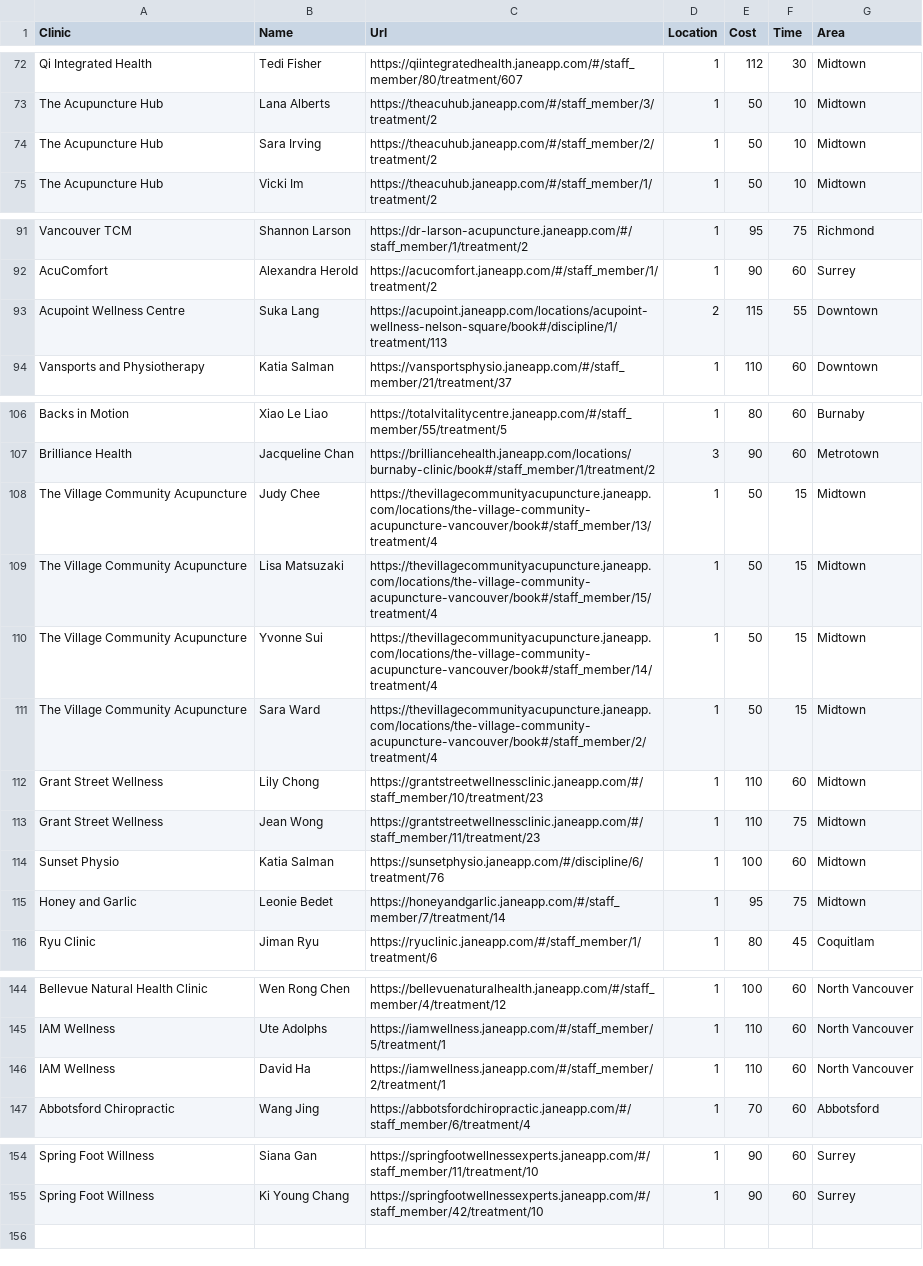
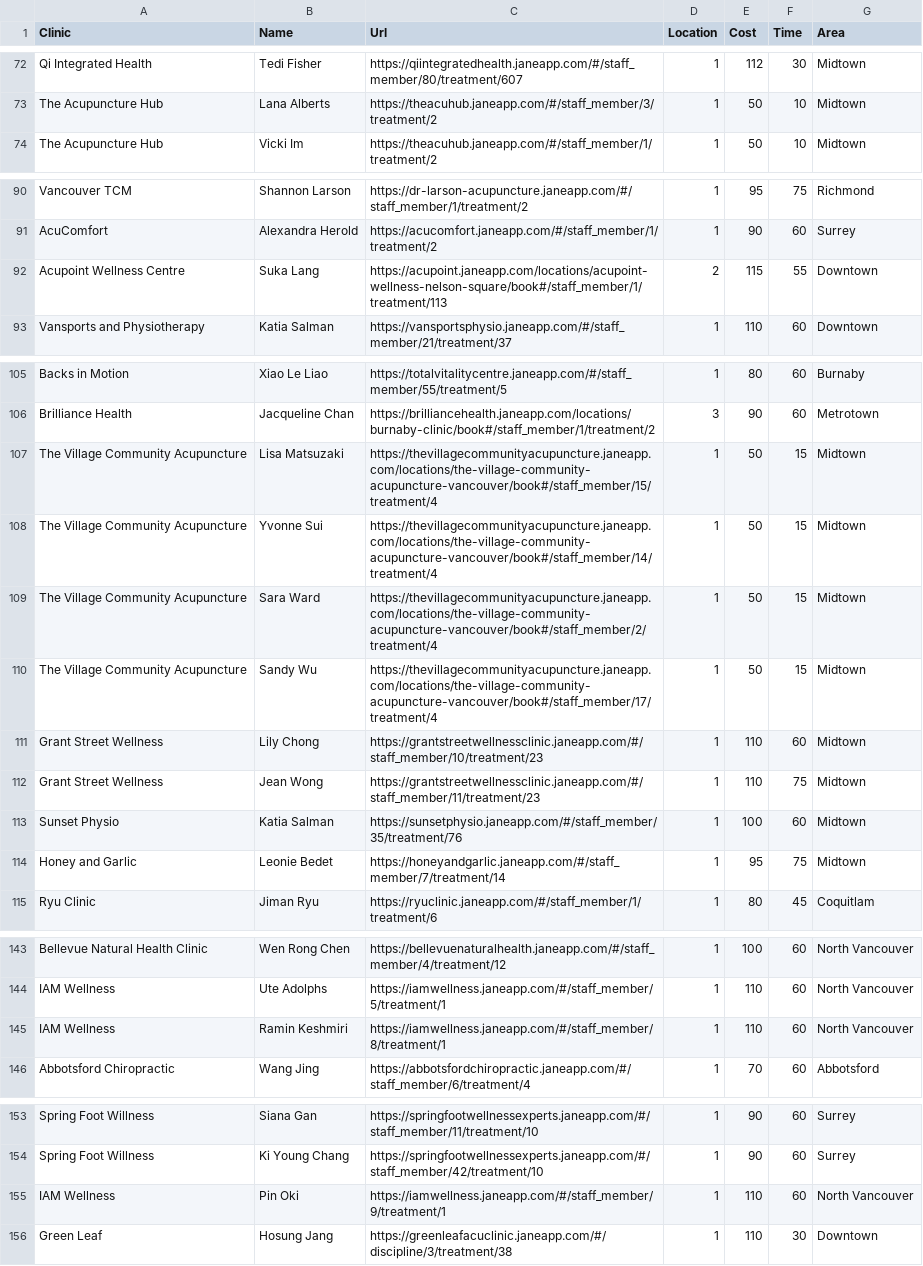
Before and after one commit to mattyking/getTCM, a CSV file: jane_url.csv, drawn as a sheet; only a part is shown, gaps mark what is left out.

Commit message:
Updated list

```diff
--- a/jane_url.csv
+++ b/jane_url.csv
@@ -73,3 +73,2 @@ Qi Integrated Health,Tedi Fisher,https://qiintegratedhealth.janeapp.com/#/staff_
 The Acupuncture Hub,Lana Alberts,https://theacuhub.janeapp.com/#/staff_member/3/treatment/2,1,50,10,Midtown
-The Acupuncture Hub,Sara Irving,https://theacuhub.janeapp.com/#/staff_member/2/treatment/2,1,50,10,Midtown
 The Acupuncture Hub,Vicki Im,https://theacuhub.janeapp.com/#/staff_member/1/treatment/2,1,50,10,Midtown
@@ -92,3 +91,3 @@ Vancouver TCM,Shannon Larson,https://dr-larson-acupuncture.janeapp.com/#/staff_m
 AcuComfort,Alexandra Herold,https://acucomfort.janeapp.com/#/staff_member/1/treatment/2,1,90,60,Surrey
-Acupoint Wellness Centre,Suka Lang,https://acupoint.janeapp.com/locations/acupoint-wellness-nelson-square/book#/discipline/1/treatment/113,2,115,55,Downtown
+Acupoint Wellness Centre,Suka Lang,https://acupoint.janeapp.com/locations/acupoint-wellness-nelson-square/book#/staff_member/1/treatment/113,2,115,55,Downtown
 Vansports and Physiotherapy,Katia Salman,https://vansportsphysio.janeapp.com/#/staff_member/21/treatment/37,1,110,60,Downtown
@@ -107,3 +106,2 @@ Backs in Motion,Xiao Le Liao,https://totalvitalitycentre.janeapp.com/#/staff_mem
 Brilliance Health,Jacqueline Chan,https://brilliancehealth.janeapp.com/locations/burnaby-clinic/book#/staff_member/1/treatment/2,3,90,60,Metrotown
-The Village Community Acupuncture,Judy Chee,https://thevillagecommunityacupuncture.janeapp.com/locations/the-village-community-acupuncture-vancouver/book#/staff_member/13/treatment/4,1,50,15,Midtown
 The Village Community Acupuncture,Lisa Matsuzaki,https://thevillagecommunityacupuncture.janeapp.com/locations/the-village-community-acupuncture-vancouver/book#/staff_member/15/treatment/4,1,50,15,Midtown
@@ -111,5 +109,6 @@ The Village Community Acupuncture,Yvonne Sui,https://thevillagecommunityacupunct
 The Village Community Acupuncture,Sara Ward,https://thevillagecommunityacupuncture.janeapp.com/locations/the-village-community-acupuncture-vancouver/book#/staff_member/2/treatment/4,1,50,15,Midtown
+The Village Community Acupuncture,Sandy Wu,https://thevillagecommunityacupuncture.janeapp.com/locations/the-village-community-acupuncture-vancouver/book#/staff_member/17/treatment/4,1,50,15,Midtown
 Grant Street Wellness,Lily Chong,https://grantstreetwellnessclinic.janeapp.com/#/staff_member/10/treatment/23,1,110,60,Midtown
 Grant Street Wellness,Jean Wong,https://grantstreetwellnessclinic.janeapp.com/#/staff_member/11/treatment/23,1,110,75,Midtown
-Sunset Physio,Katia Salman,https://sunsetphysio.janeapp.com/#/discipline/6/treatment/76,1,100,60,Midtown
+Sunset Physio,Katia Salman,https://sunsetphysio.janeapp.com/#/staff_member/35/treatment/76,1,100,60,Midtown
 Honey and Garlic,Leonie Bedet,https://honeyandgarlic.janeapp.com/#/staff_member/7/treatment/14,1,95,75,Midtown
@@ -145,3 +144,3 @@ Bellevue Natural Health Clinic,Wen Rong Chen,https://bellevuenaturalhealth.janea
 IAM Wellness,Ute Adolphs,https://iamwellness.janeapp.com/#/staff_member/5/treatment/1,1,110,60,North Vancouver
-IAM Wellness,David Ha,https://iamwellness.janeapp.com/#/staff_member/2/treatment/1,1,110,60,North Vancouver
+IAM Wellness,Ramin Keshmiri,https://iamwellness.janeapp.com/#/staff_member/8/treatment/1,1,110,60,North Vancouver
 Abbotsford Chiropractic,Wang Jing,https://abbotsfordchiropractic.janeapp.com/#/staff_member/6/treatment/4,1,70,60,Abbotsford
@@ -155 +154,3 @@ Spring Foot Willness,Siana Gan,https://springfootwellnessexperts.janeapp.com/#/s
 Spring Foot Willness,Ki Young Chang,https://springfootwellnessexperts.janeapp.com/#/staff_member/42/treatment/10,1,90,60,Surrey
+IAM Wellness,Pin Oki,https://iamwellness.janeapp.com/#/staff_member/9/treatment/1,1,110,60,North Vancouver
+Green Leaf,Hosung Jang,https://greenleafacuclinic.janeapp.com/#/discipline/3/treatment/38,1,110,30,Downtown
```
